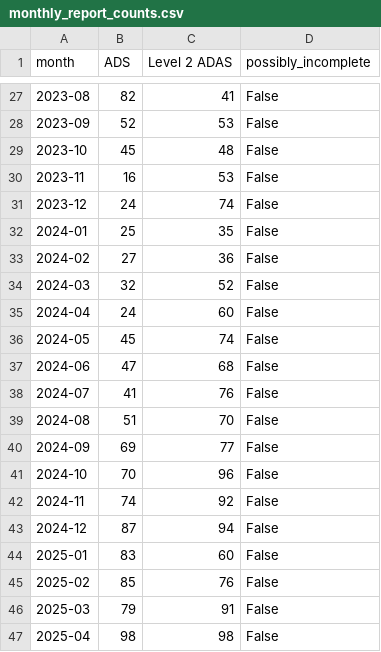
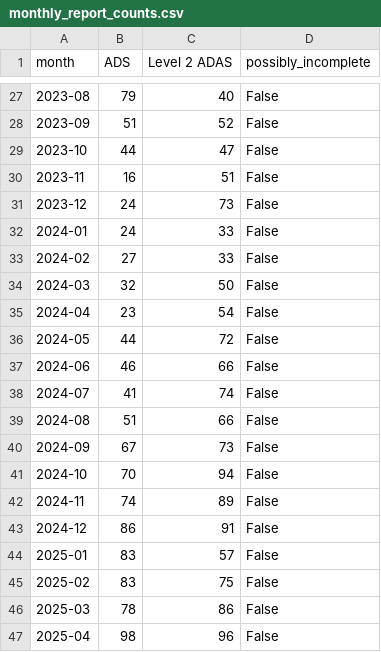
Before and after one commit to Justin0136/CS506-Project, a CSV file: results/time_trends/monthly_report_counts.csv, drawn as a sheet; only a part is shown, gaps mark what is left out; the diff covers the shown part only.

```diff
--- a/results/time_trends/monthly_report_counts.csv
+++ b/results/time_trends/monthly_report_counts.csv
@@ -27,21 +27,21 @@ month,ADS,Level 2 ADAS,possibly_incomplete
-2023-08,82,41,False
-2023-09,52,53,False
-2023-10,45,48,False
-2023-11,16,53,False
-2023-12,24,74,False
-2024-01,25,35,False
-2024-02,27,36,False
-2024-03,32,52,False
-2024-04,24,60,False
-2024-05,45,74,False
-2024-06,47,68,False
-2024-07,41,76,False
-2024-08,51,70,False
-2024-09,69,77,False
-2024-10,70,96,False
-2024-11,74,92,False
-2024-12,87,94,False
-2025-01,83,60,False
-2025-02,85,76,False
-2025-03,79,91,False
-2025-04,98,98,False
+2023-08,79,40,False
+2023-09,51,52,False
+2023-10,44,47,False
+2023-11,16,51,False
+2023-12,24,73,False
+2024-01,24,33,False
+2024-02,27,33,False
+2024-03,32,50,False
+2024-04,23,54,False
+2024-05,44,72,False
+2024-06,46,66,False
+2024-07,41,74,False
+2024-08,51,66,False
+2024-09,67,73,False
+2024-10,70,94,False
+2024-11,74,89,False
+2024-12,86,91,False
+2025-01,83,57,False
+2025-02,83,75,False
+2025-03,78,86,False
+2025-04,98,96,False
```
Also changed, not shown: 34 edited cells elsewhere in this file, results/time_trends/data_quality_summary.csv, 6 other files.
